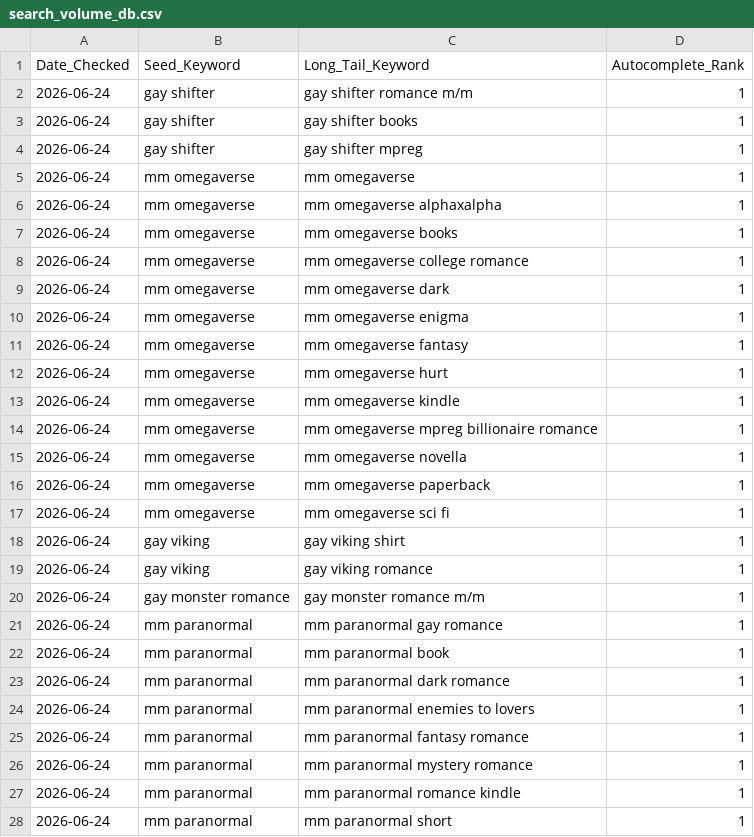
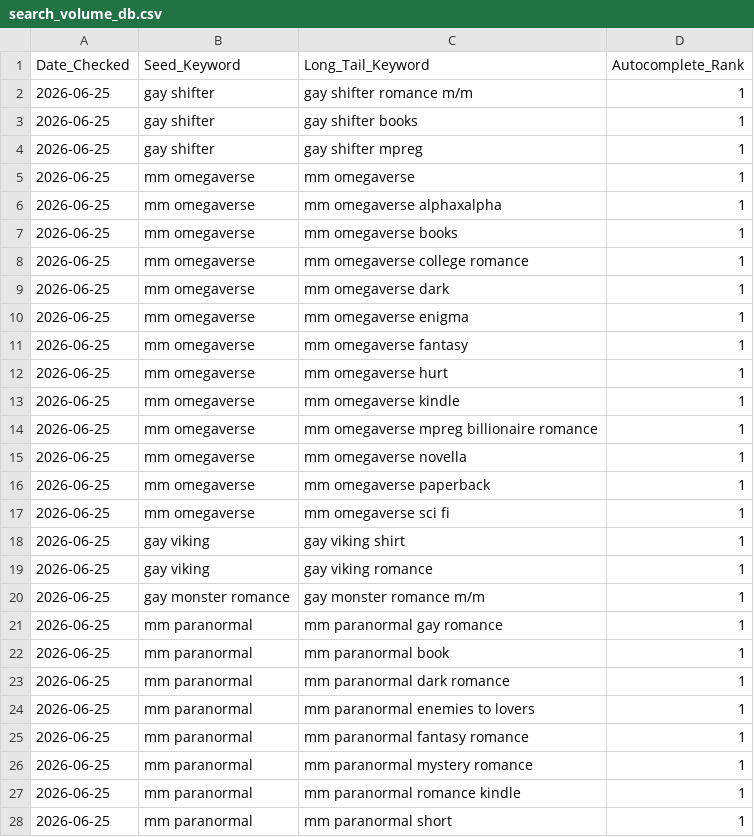
Before and after one commit to Detectiveyee/kdp-backend-data, a CSV file: search_volume_db.csv, drawn as a sheet; only a part is shown; the diff covers the shown part only.

Commit message:
Updated Keyword Search Volume: Thu Jun 25 02:57:13 UTC 2026

```diff
--- a/search_volume_db.csv
+++ b/search_volume_db.csv
@@ -1,28 +1,28 @@
 Date_Checked,Seed_Keyword,Long_Tail_Keyword,Autocomplete_Rank
-2026-06-24,gay shifter,gay shifter romance m/m,1
-2026-06-24,gay shifter,gay shifter books,1
-2026-06-24,gay shifter,gay shifter mpreg,1
-2026-06-24,mm omegaverse,mm omegaverse,1
-2026-06-24,mm omegaverse,mm omegaverse alphaxalpha,1
-2026-06-24,mm omegaverse,mm omegaverse books,1
-2026-06-24,mm omegaverse,mm omegaverse college romance,1
-2026-06-24,mm omegaverse,mm omegaverse dark,1
-2026-06-24,mm omegaverse,mm omegaverse enigma,1
-2026-06-24,mm omegaverse,mm omegaverse fantasy,1
-2026-06-24,mm omegaverse,mm omegaverse hurt,1
-2026-06-24,mm omegaverse,mm omegaverse kindle,1
-2026-06-24,mm omegaverse,mm omegaverse mpreg billionaire romance,1
-2026-06-24,mm omegaverse,mm omegaverse novella,1
-2026-06-24,mm omegaverse,mm omegaverse paperback,1
-2026-06-24,mm omegaverse,mm omegaverse sci fi,1
-2026-06-24,gay viking,gay viking shirt,1
-2026-06-24,gay viking,gay viking romance,1
-2026-06-24,gay monster romance,gay monster romance m/m,1
-2026-06-24,mm paranormal,mm paranormal gay romance,1
-2026-06-24,mm paranormal,mm paranormal book,1
-2026-06-24,mm paranormal,mm paranormal dark romance,1
-2026-06-24,mm paranormal,mm paranormal enemies to lovers,1
-2026-06-24,mm paranormal,mm paranormal fantasy romance,1
-2026-06-24,mm paranormal,mm paranormal mystery romance,1
-2026-06-24,mm paranormal,mm paranormal romance kindle,1
-2026-06-24,mm paranormal,mm paranormal short,1
+2026-06-25,gay shifter,gay shifter romance m/m,1
+2026-06-25,gay shifter,gay shifter books,1
+2026-06-25,gay shifter,gay shifter mpreg,1
+2026-06-25,mm omegaverse,mm omegaverse,1
+2026-06-25,mm omegaverse,mm omegaverse alphaxalpha,1
+2026-06-25,mm omegaverse,mm omegaverse books,1
+2026-06-25,mm omegaverse,mm omegaverse college romance,1
+2026-06-25,mm omegaverse,mm omegaverse dark,1
+2026-06-25,mm omegaverse,mm omegaverse enigma,1
+2026-06-25,mm omegaverse,mm omegaverse fantasy,1
+2026-06-25,mm omegaverse,mm omegaverse hurt,1
+2026-06-25,mm omegaverse,mm omegaverse kindle,1
+2026-06-25,mm omegaverse,mm omegaverse mpreg billionaire romance,1
+2026-06-25,mm omegaverse,mm omegaverse novella,1
+2026-06-25,mm omegaverse,mm omegaverse paperback,1
+2026-06-25,mm omegaverse,mm omegaverse sci fi,1
+2026-06-25,gay viking,gay viking shirt,1
+2026-06-25,gay viking,gay viking romance,1
+2026-06-25,gay monster romance,gay monster romance m/m,1
+2026-06-25,mm paranormal,mm paranormal gay romance,1
+2026-06-25,mm paranormal,mm paranormal book,1
+2026-06-25,mm paranormal,mm paranormal dark romance,1
+2026-06-25,mm paranormal,mm paranormal enemies to lovers,1
+2026-06-25,mm paranormal,mm paranormal fantasy romance,1
+2026-06-25,mm paranormal,mm paranormal mystery romance,1
+2026-06-25,mm paranormal,mm paranormal romance kindle,1
+2026-06-25,mm paranormal,mm paranormal short,1
```
Also changed, not shown: 1 edited cell elsewhere in this file.
